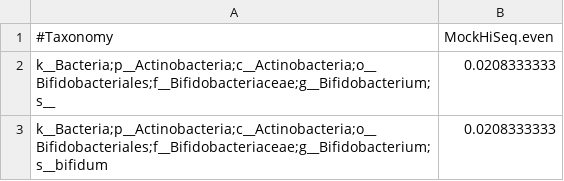
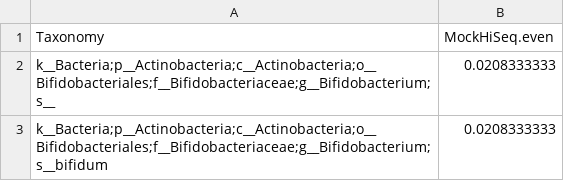
Before and after one commit to caporaso-lab/mockrobiota, a TSV file: data/mock-1/greengenes/13_8/expected-taxonomy.tsv, drawn as a sheet; only a part is shown.

```diff
--- a/data/mock-1/greengenes/13_8/expected-taxonomy.tsv
+++ b/data/mock-1/greengenes/13_8/expected-taxonomy.tsv
@@ -1,2 +1,2 @@
-#Taxonomy	MockHiSeq.even
+Taxonomy	MockHiSeq.even
 k__Bacteria;p__Actinobacteria;c__Actinobacteria;o__Bifidobacteriales;f__Bifidobacteriaceae;g__Bifidobacterium;s__	0.0208333333
```
Also changed, not shown: data/example-1/greengenes/13_8/expected-taxonomy.tsv, data/example-1/sample-metadata.tsv, 42 other files.
